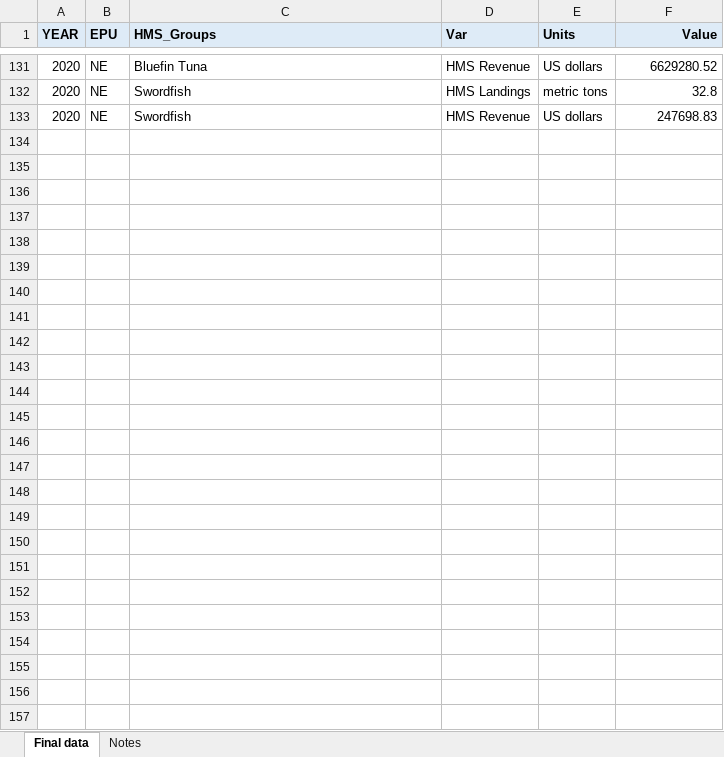
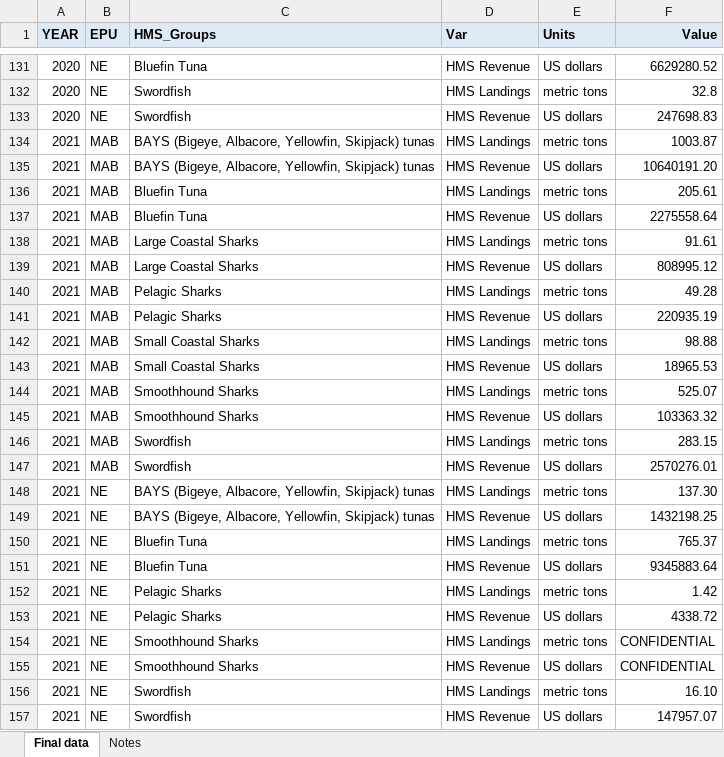
Before and after one commit to NOAA-EDAB/ecodata, an Excel workbook: data-raw/HMS Landings Data - Jennifer Cudney - NOAA Federal.xlsx, sheet Final data, drawn as a sheet; only a part is shown, gaps mark what is left out; values as stored, in another font and other column widths than the file's, no borders; the diff names each change by its address in the sheet, - before the commit and + after, or states it on an @@ line.

Commit message:
update hms_landings

```diff
--- a/data-raw/HMS Landings Data - Jennifer Cudney - NOAA Federal.xlsx (sheet Final data)
+++ b/data-raw/HMS Landings Data - Jennifer Cudney - NOAA Federal.xlsx (sheet Final data)
+row 134: 2021 | MAB | BAYS (Bigeye, Albacore, Yellowfin, Skipjack) tunas | HMS Landings | metric tons | 1003.87
+row 135: 2021 | MAB | BAYS (Bigeye, Albacore, Yellowfin, Skipjack) tunas | HMS Revenue | US dollars | 10640191.20
+row 136: 2021 | MAB | Bluefin Tuna | HMS Landings | metric tons | 205.61
+row 137: 2021 | MAB | Bluefin Tuna | HMS Revenue | US dollars | 2275558.64
+row 138: 2021 | MAB | Large Coastal Sharks | HMS Landings | metric tons | 91.61
+row 139: 2021 | MAB | Large Coastal Sharks | HMS Revenue | US dollars | 808995.12
+row 140: 2021 | MAB | Pelagic Sharks | HMS Landings | metric tons | 49.28
+row 141: 2021 | MAB | Pelagic Sharks | HMS Revenue | US dollars | 220935.19
+row 142: 2021 | MAB | Small Coastal Sharks | HMS Landings | metric tons | 98.88
+row 143: 2021 | MAB | Small Coastal Sharks | HMS Revenue | US dollars | 18965.53
+row 144: 2021 | MAB | Smoothhound Sharks | HMS Landings | metric tons | 525.07
+row 145: 2021 | MAB | Smoothhound Sharks | HMS Revenue | US dollars | 103363.32
+row 146: 2021 | MAB | Swordfish | HMS Landings | metric tons | 283.15
+row 147: 2021 | MAB | Swordfish | HMS Revenue | US dollars | 2570276.01
+row 148: 2021 | NE | BAYS (Bigeye, Albacore, Yellowfin, Skipjack) tunas | HMS Landings | metric tons | 137.30
+row 149: 2021 | NE | BAYS (Bigeye, Albacore, Yellowfin, Skipjack) tunas | HMS Revenue | US dollars | 1432198.25
+row 150: 2021 | NE | Bluefin Tuna | HMS Landings | metric tons | 765.37
+row 151: 2021 | NE | Bluefin Tuna | HMS Revenue | US dollars | 9345883.64
+row 152: 2021 | NE | Pelagic Sharks | HMS Landings | metric tons | 1.42
+row 153: 2021 | NE | Pelagic Sharks | HMS Revenue | US dollars | 4338.72
+row 154: 2021 | NE | Smoothhound Sharks | HMS Landings | metric tons | CONFIDENTIAL
+row 155: 2021 | NE | Smoothhound Sharks | HMS Revenue | US dollars | CONFIDENTIAL
+row 156: 2021 | NE | Swordfish | HMS Landings | metric tons | 16.10
+row 157: 2021 | NE | Swordfish | HMS Revenue | US dollars | 147957.07
```
Also changed, not shown: 19 other files.
